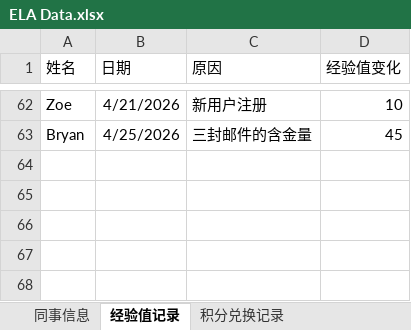
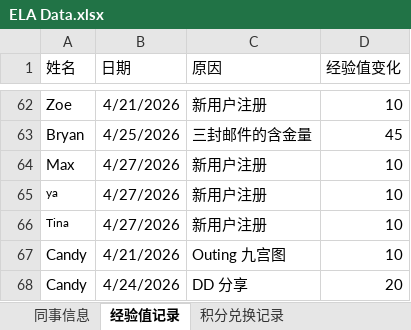
Before and after one commit to Neverwhateve/ela-leaderboard, an Excel workbook: ELA Data.xlsx, sheet 经验值记录, drawn as a sheet; only a part is shown, gaps mark what is left out; values as stored, in another font and other column widths than the file's, no borders; the diff names each change by its address in the sheet, - before the commit and + after, or states it on an @@ line.

```diff
--- a/ELA Data.xlsx (sheet 经验值记录)
+++ b/ELA Data.xlsx (sheet 经验值记录)
+row 64: Max | 4/27/2026 | 新用户注册 | 10
+row 65: ya | 4/27/2026 | 新用户注册 | 10
+row 66: Tina | 4/27/2026 | 新用户注册 | 10
+row 67: Candy | 4/21/2026 | Outing 九宫图 | 10
+row 68: Candy | 4/24/2026 | DD 分享 | 20
```
Also changed, not shown: sheet 同事信息, 1 other file.
